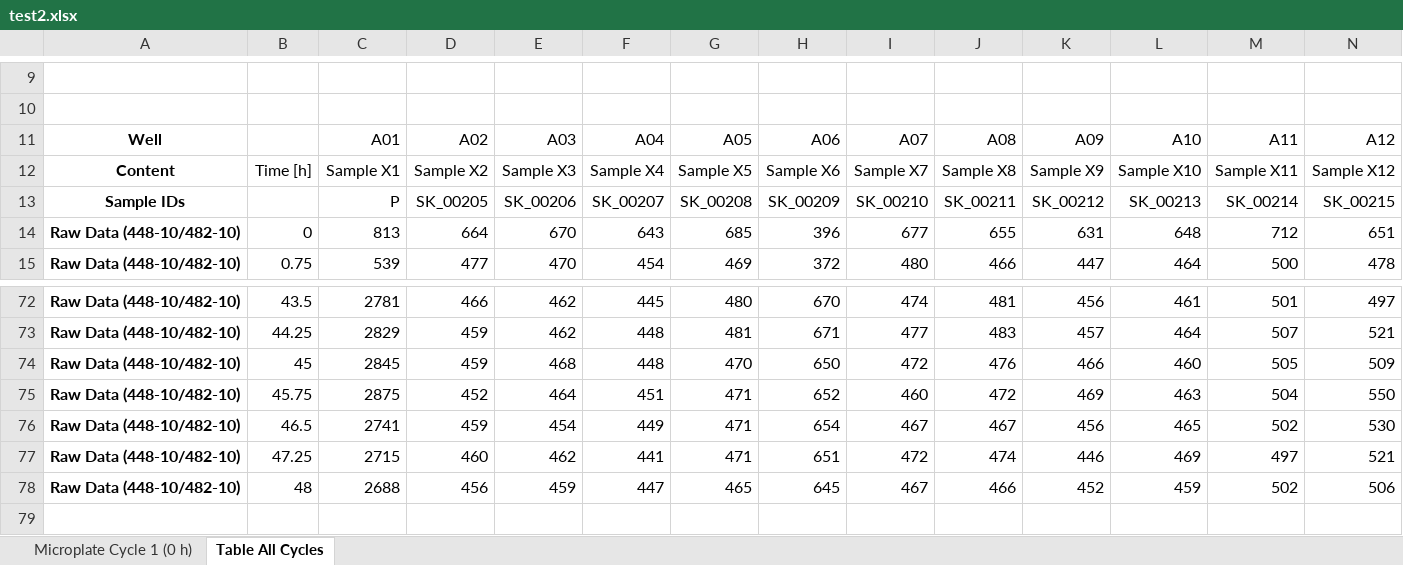
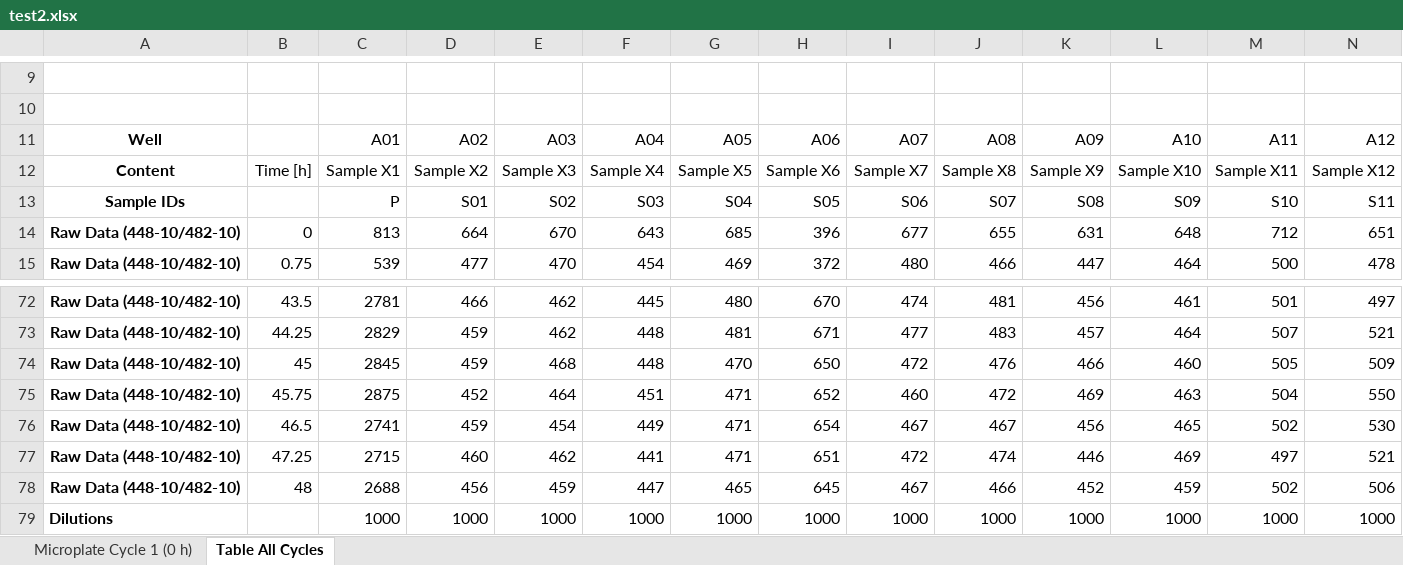
Before and after one commit to gage1145/quicR, an Excel workbook: inst/extdata/input_files/test2.xlsx, sheet Table All Cycles, drawn as a sheet; only a part is shown, gaps mark what is left out; values as stored, in another font and other column widths than the file's, no borders; removed rows and columns are numbered as before the commit, all else as after; rows hold the shown columns only; the diff names each change by its address in the sheet, - before the commit and + after, or states it on an @@ line.

```diff
--- a/inst/extdata/input_files/test2.xlsx (sheet Table All Cycles)
+++ b/inst/extdata/input_files/test2.xlsx (sheet Table All Cycles)
-row 13: Sample IDs |  | P | SK_00205 | SK_00206 | SK_00207 | SK_00208 | SK_00209 | SK_00210 | SK_00211 | SK_00212 | SK_00213 | SK_00214 | SK_00215
+row 13: Sample IDs |  | P | S01 | S02 | S03 | S04 | S05 | S06 | S07 | S08 | S09 | S10 | S11
+row 79: Dilutions |  | 1000 | 1000 | 1000 | 1000 | 1000 | 1000 | 1000 | 1000 | 1000 | 1000 | 1000 | 1000
```
Also changed, not shown: sheet Microplate Cycle 1 (0 h), 1 other file.
